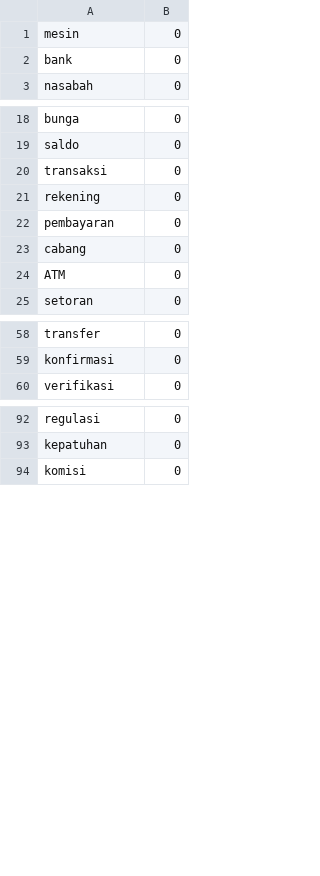
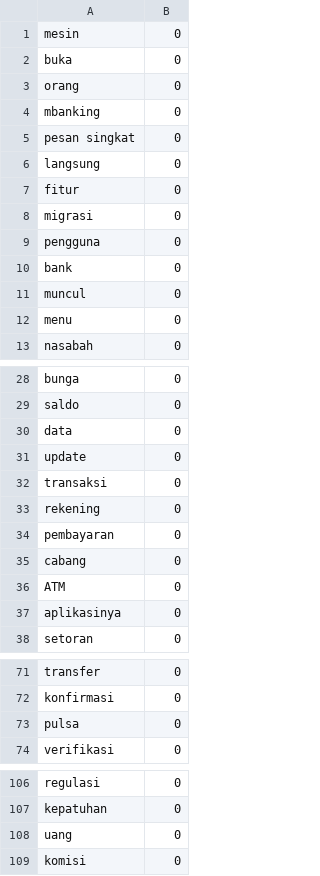
Before and after one commit to netijenbelajar/lexicon, a CSV file: lexicon_netral1.csv, drawn as a sheet; only a part is shown, gaps mark what is left out.

Commit message:
Update lexicon_netral1.csv

```diff
--- a/lexicon_netral1.csv
+++ b/lexicon_netral1.csv
@@ -1,3 +1,13 @@
 mesin,0
+buka,0
+orang,0
+mbanking,0
+pesan singkat,0
+langsung,0
+fitur,0
+migrasi,0
+pengguna,0
 bank,0
+muncul,0
+menu,0
 nasabah,0
@@ -19,2 +29,4 @@ bunga,0
 saldo,0
+data,0
+update,0
 transaksi,0
@@ -24,2 +36,3 @@ cabang,0
 ATM,0
+aplikasinya,0
 setoran,0
@@ -59,2 +72,3 @@ transfer,0
 konfirmasi,0
+pulsa,0
 verifikasi,0
@@ -93,2 +107,3 @@ regulasi,0
 kepatuhan,0
+uang,0
 komisi,0
```
